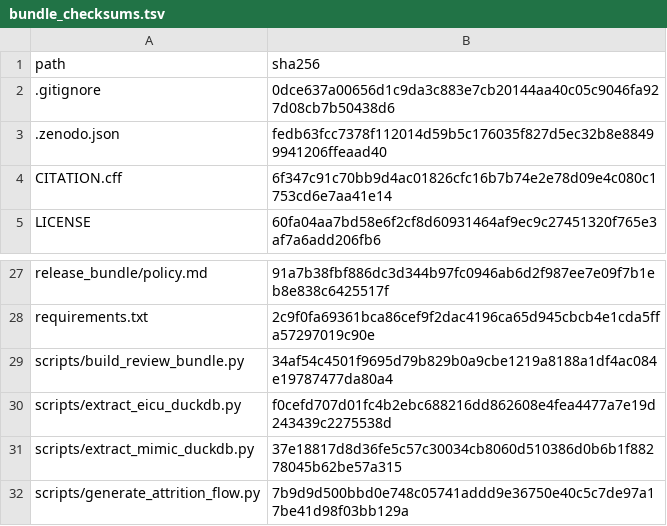
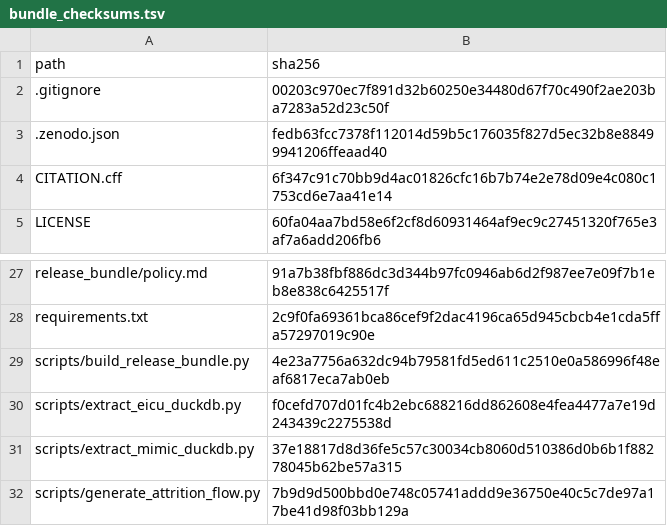
Before and after one commit to Zhenghongwei11/dlfx-ppi-h2ra-mimic-eicu, a TSV file: docs/release_bundle/bundle_checksums.tsv, drawn as a sheet; only a part is shown, gaps mark what is left out.

Commit message:
Rename bundle builder script; remove remaining review-bundle naming

```diff
--- a/docs/release_bundle/bundle_checksums.tsv
+++ b/docs/release_bundle/bundle_checksums.tsv
@@ -1,3 +1,3 @@
 path	sha256
-.gitignore	0dce637a00656d1c9da3c883e7cb20144aa40c05c9046fa927d08cb7b50438d6
+.gitignore	00203c970ec7f891d32b60250e34480d67f70c490f2ae203ba7283a52d23c50f
 .zenodo.json	fedb63fcc7378f112014d59b5c176035f827d5ec32b8e88499941206ffeaad40
@@ -28,3 +28,3 @@ release_bundle/policy.md	91a7b38fbf886dc3d344b97fc0946ab6d2f987ee7e09f7b1eb8e838
 requirements.txt	2c9f0fa69361bca86cef9f2dac4196ca65d945cbcb4e1cda5ffa57297019c90e
-scripts/build_review_bundle.py	34af54c4501f9695d79b829b0a9cbe1219a8188a1df4ac084e19787477da80a4
+scripts/build_release_bundle.py	4e23a7756a632dc94b79581fd5ed611c2510e0a586996f48eaf6817eca7ab0eb
 scripts/extract_eicu_duckdb.py	f0cefd707d01fc4b2ebc688216dd862608e4fea4477a7e19d243439c2275538d
```
Also changed, not shown: 5 other files.
